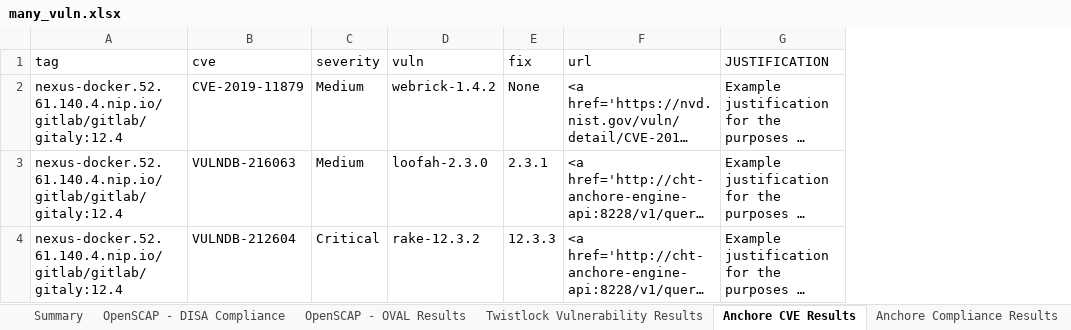
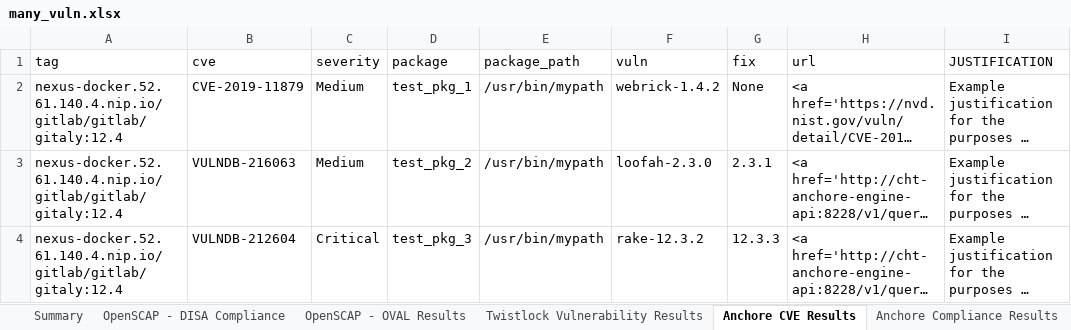
Before and after one commit to rotem711/DefectDojo, an Excel workbook: dojo/unittests/scans/dsop/many_vuln.xlsx, sheet Anchore CVE Results, drawn as a sheet; long unchanged cells end in …; values as stored, in another font and other column widths than the file's, no borders; charts and pictures not drawn; the diff names each change by its address in the sheet, - before the commit and + after, or states it on an @@ line.

Commit message:
DSOP parser improvements (#2255)
* adding anchore compliance tab and package info

```diff
--- a/dojo/unittests/scans/dsop/many_vuln.xlsx (sheet Anchore CVE Results)
+++ b/dojo/unittests/scans/dsop/many_vuln.xlsx (sheet Anchore CVE Results)
+column D (package), rows 2-4: test_pkg_1 | test_pkg_2 | test_pkg_3
+column E (package_path), rows 2-4: all /usr/bin/mypath
```
Also changed, not shown: charts or pictures, 1 other file.
